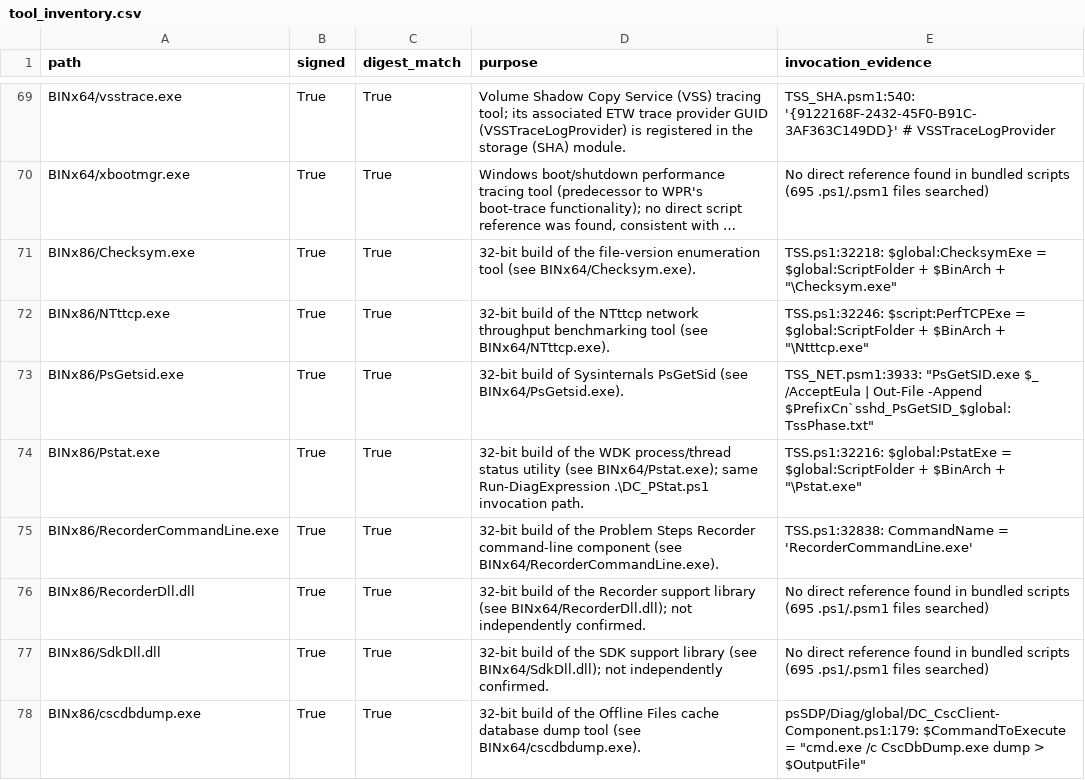
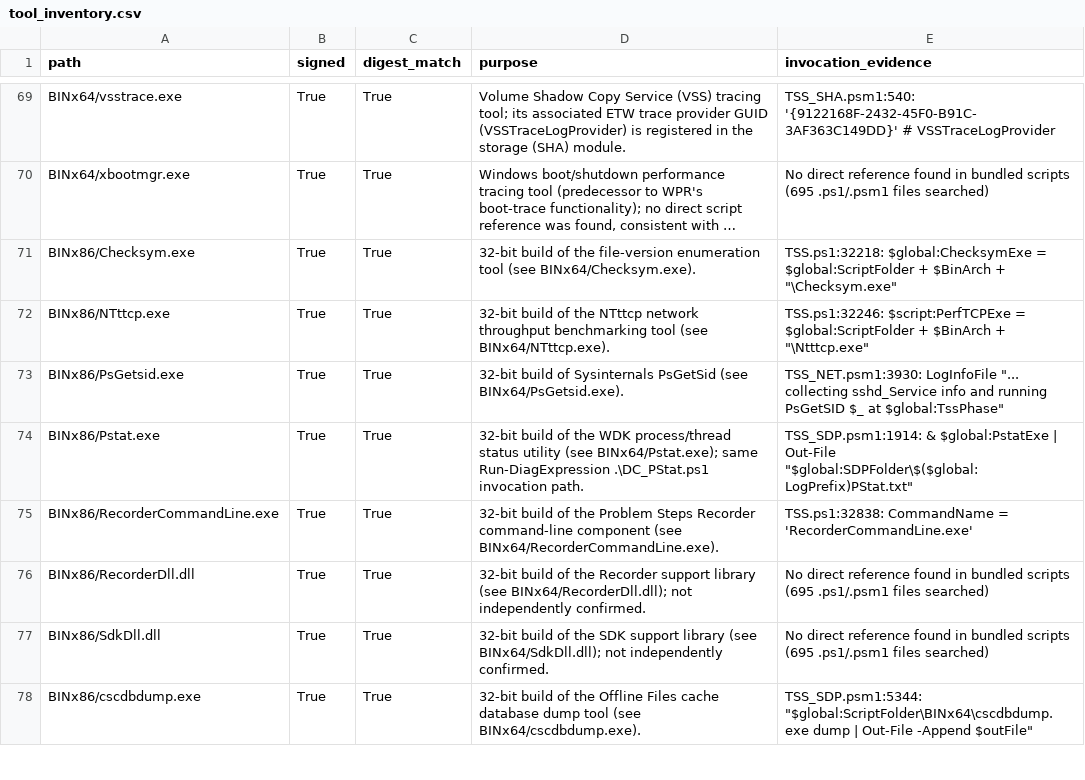
Before and after one commit to Scorp10N/tss-aka-ms-security-review, a CSV file: tool_inventory.csv, drawn as a sheet; only a part is shown, gaps mark what is left out; long unchanged cells end in …; the diff covers the shown part only.

```diff
--- a/tool_inventory.csv
+++ b/tool_inventory.csv
@@ -72,4 +72,4 @@ BINx86/Checksym.exe,True,True,32-bit build of the file-version enumeration tool
 BINx86/NTttcp.exe,True,True,32-bit build of the NTttcp network throughput benchmarking tool (see BINx64/NTttcp.exe).,"TSS.ps1:32246: $script:PerfTCPExe = $global:ScriptFolder + $BinArch + ""\Ntttcp.exe"""
-BINx86/PsGetsid.exe,True,True,32-bit build of Sysinternals PsGetSid (see BINx64/PsGetsid.exe).,"TSS_NET.psm1:3933: ""PsGetSID.exe $_ /AcceptEula | Out-File -Append $PrefixCn`sshd_PsGetSID_$global:TssPhase.txt"""
-BINx86/Pstat.exe,True,True,32-bit build of the WDK process/thread status utility (see BINx64/Pstat.exe); same Run-DiagExpression .\DC_PStat.ps1 invocation path.,"TSS.ps1:32216: $global:PstatExe		= $global:ScriptFolder + $BinArch + ""\Pstat.exe"""
+BINx86/PsGetsid.exe,True,True,32-bit build of Sysinternals PsGetSid (see BINx64/PsGetsid.exe).,"TSS_NET.psm1:3930: LogInfoFile ""... collecting sshd_Service info and running PsGetSID $_ at $global:TssPhase"""
+BINx86/Pstat.exe,True,True,32-bit build of the WDK process/thread status utility (see BINx64/Pstat.exe); same Run-DiagExpression .\DC_PStat.ps1 invocation path.,"TSS_SDP.psm1:1914: & $global:PstatExe | Out-File ""$global:SDPFolder\$($global:LogPrefix)PStat.txt"""
 BINx86/RecorderCommandLine.exe,True,True,32-bit build of the Problem Steps Recorder command-line component (see BINx64/RecorderCommandLine.exe).,TSS.ps1:32838: CommandName = 'RecorderCommandLine.exe'
@@ -77,2 +77,2 @@ BINx86/RecorderDll.dll,True,True,32-bit build of the Recorder support library (s
 BINx86/SdkDll.dll,True,True,32-bit build of the SDK support library (see BINx64/SdkDll.dll); not independently confirmed.,No direct reference found in bundled scripts (695 .ps1/.psm1 files searched)
-BINx86/cscdbdump.exe,True,True,32-bit build of the Offline Files cache database dump tool (see BINx64/cscdbdump.exe).,"psSDP/Diag/global/DC_CscClient-Component.ps1:179: $CommandToExecute = ""cmd.exe /c CscDbDump.exe dump > $OutputFile"""
+BINx86/cscdbdump.exe,True,True,32-bit build of the Offline Files cache database dump tool (see BINx64/cscdbdump.exe).,"TSS_SDP.psm1:5344: ""$global:ScriptFolder\BINx64\cscdbdump.exe dump | Out-File -Append $outFile"""
```
Also changed, not shown: 35 edited cells elsewhere in this file, 6 other files.
